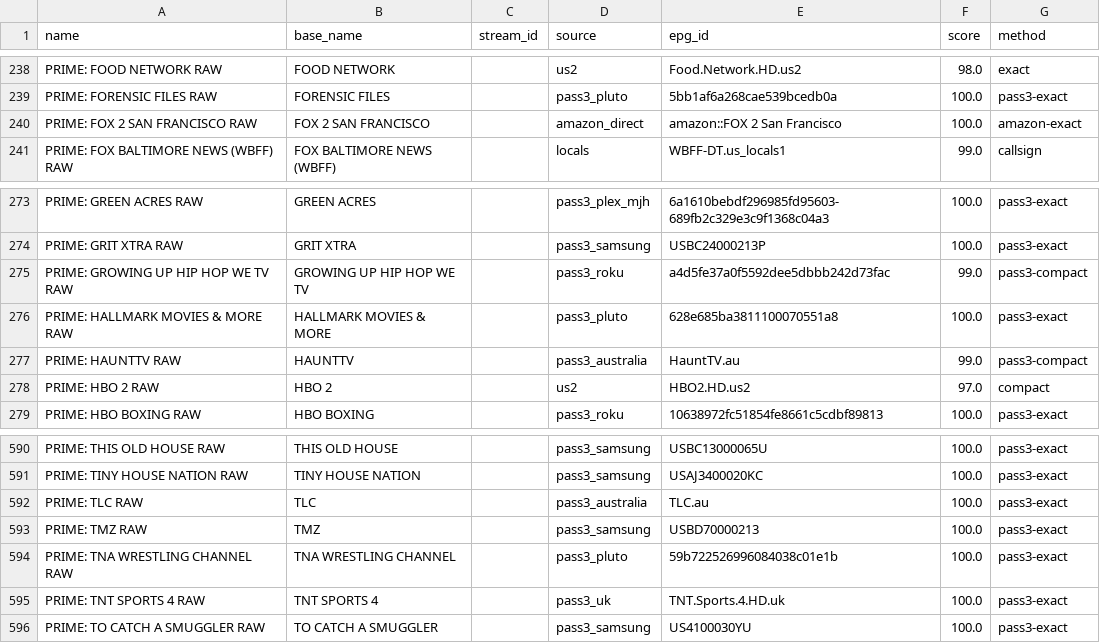
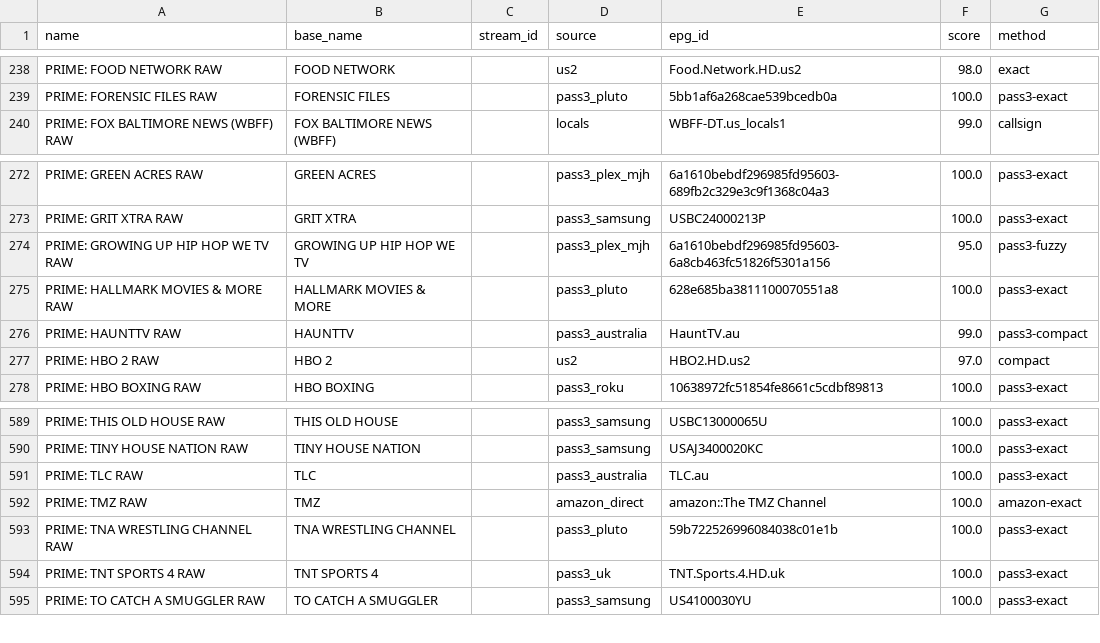
Before and after one commit to theuauchessclub/uau-backend, a CSV file: primevideo-epg/match-report.csv, drawn as a sheet; only a part is shown, gaps mark what is left out.

```diff
--- a/primevideo-epg/match-report.csv
+++ b/primevideo-epg/match-report.csv
@@ -239,3 +239,2 @@ PRIME: FOOD NETWORK RAW,FOOD NETWORK,,us2,Food.Network.HD.us2,98.0,exact
 PRIME: FORENSIC FILES RAW,FORENSIC FILES,,pass3_pluto,5bb1af6a268cae539bcedb0a,100.0,pass3-exact
-PRIME: FOX 2 SAN FRANCISCO RAW,FOX 2 SAN FRANCISCO,,amazon_direct,amazon::FOX 2 San Francisco,100.0,amazon-exact
 PRIME: FOX BALTIMORE NEWS (WBFF) RAW,FOX BALTIMORE NEWS (WBFF),,locals,WBFF-DT.us_locals1,99.0,callsign
@@ -274,3 +273,3 @@ PRIME: GREEN ACRES RAW,GREEN ACRES,,pass3_plex_mjh,6a1610bebdf296985fd95603-689f
 PRIME: GRIT XTRA RAW,GRIT XTRA,,pass3_samsung,USBC24000213P,100.0,pass3-exact
-PRIME: GROWING UP HIP HOP WE TV RAW,GROWING UP HIP HOP WE TV,,pass3_roku,a4d5fe37a0f5592dee5dbbb242d73fac,99.0,pass3-compact
+PRIME: GROWING UP HIP HOP WE TV RAW,GROWING UP HIP HOP WE TV,,pass3_plex_mjh,6a1610bebdf296985fd95603-6a8cb463fc51826f5301a156,95.0,pass3-fuzzy
 PRIME: HALLMARK MOVIES & MORE RAW,HALLMARK MOVIES & MORE,,pass3_pluto,628e685ba3811100070551a8,100.0,pass3-exact
@@ -592,3 +591,3 @@ PRIME: TINY HOUSE NATION RAW,TINY HOUSE NATION,,pass3_samsung,USAJ3400020KC,100.
 PRIME: TLC RAW,TLC,,pass3_australia,TLC.au,100.0,pass3-exact
-PRIME: TMZ RAW,TMZ,,pass3_samsung,USBD70000213,100.0,pass3-exact
+PRIME: TMZ RAW,TMZ,,amazon_direct,amazon::The TMZ Channel,100.0,amazon-exact
 PRIME: TNA WRESTLING CHANNEL RAW,TNA WRESTLING CHANNEL,,pass3_pluto,59b722526996084038c01e1b,100.0,pass3-exact
```
Also changed, not shown: 9 other files.
